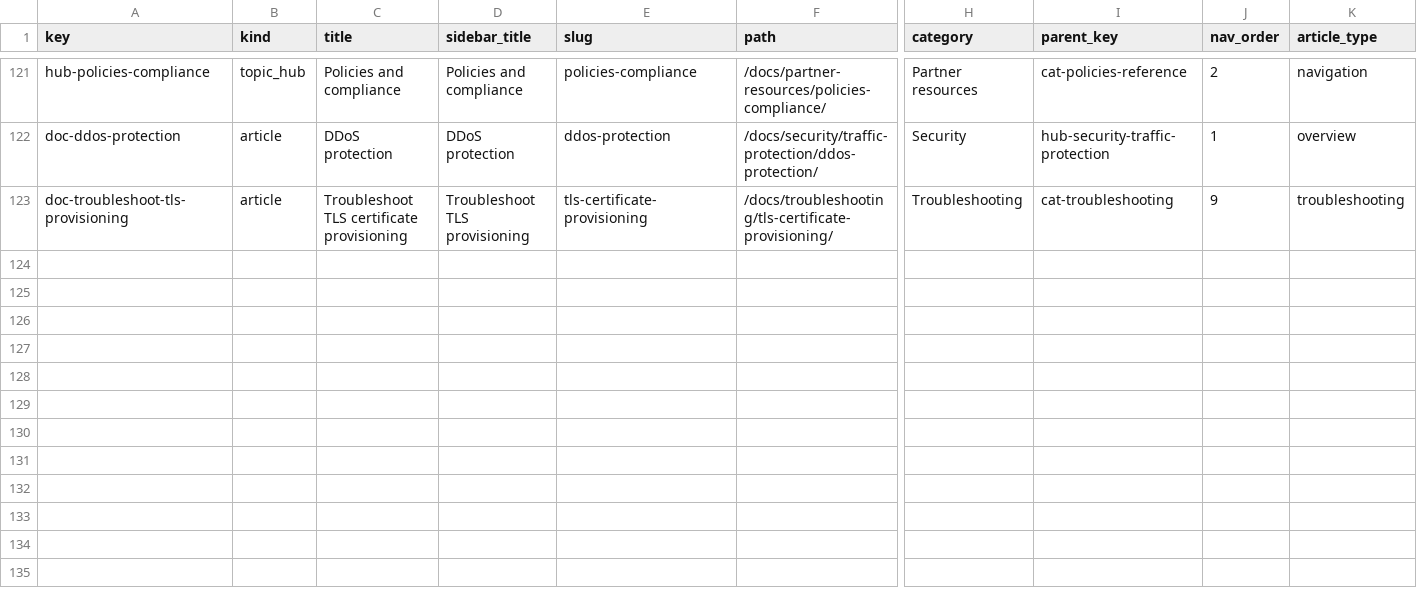
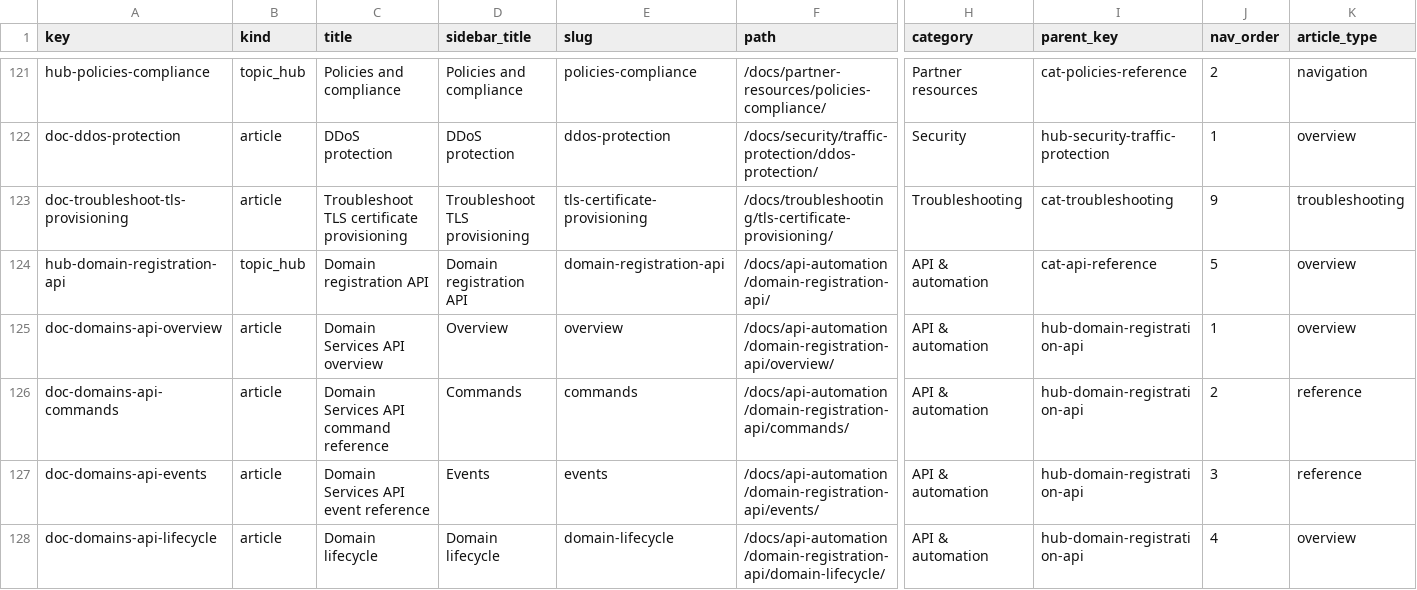
Before and after one commit to Automattic/wp-cloud-docs, a CSV file: data/docs.csv, drawn as a sheet; only a part is shown, gaps mark what is left out; rows hold the shown columns only; the diff names each change by its address in the sheet, - before the commit and + after, or states it on an @@ line.

Commit message:
Add draft Domain Services API documentation (#2)

```diff
--- a/data/docs.csv
+++ b/data/docs.csv
+row 124: hub-domain-registration-api | topic_hub | Domain registration API | Domain registration API | domain-registration-api | /docs/api-automation/domain-registration-api/ | API & automation | cat-api-reference | 5 | overview
+row 125: doc-domains-api-overview | article | Domain Services API overview | Overview | overview | /docs/api-automation/domain-registration-api/overview/ | API & automation | hub-domain-registration-api | 1 | overview
+row 126: doc-domains-api-commands | article | Domain Services API command reference | Commands | commands | /docs/api-automation/domain-registration-api/commands/ | API & automation | hub-domain-registration-api | 2 | reference
+row 127: doc-domains-api-events | article | Domain Services API event reference | Events | events | /docs/api-automation/domain-registration-api/events/ | API & automation | hub-domain-registration-api | 3 | reference
+row 128: doc-domains-api-lifecycle | article | Domain lifecycle | Domain lifecycle | domain-lifecycle | /docs/api-automation/domain-registration-api/domain-lifecycle/ | API & automation | hub-domain-registration-api | 4 | overview
```
Also changed, not shown: 7 other files.
